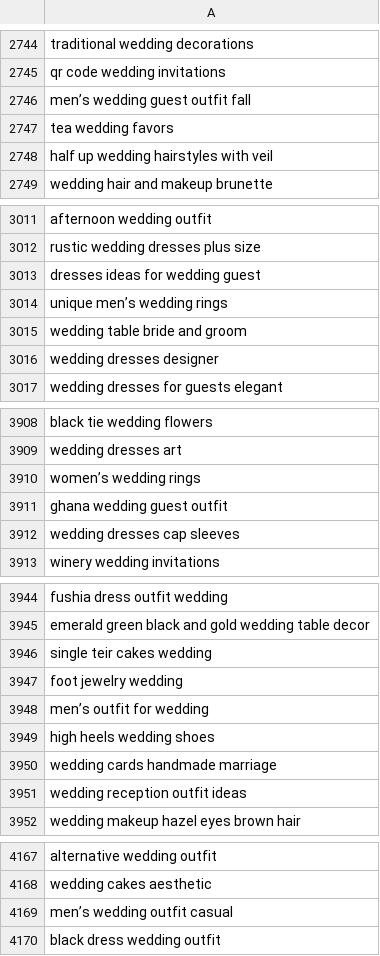
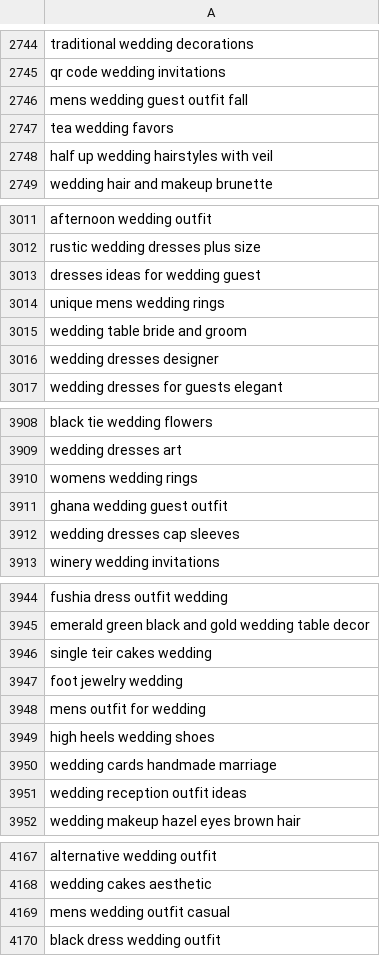
Before and after one commit to Duongnguyen1107/keyword-scorer, a CSV file: data/keywords_to_score.csv, drawn as a sheet; only a part is shown, gaps mark what is left out; the diff covers the shown part only; the diff names each change by its address in the sheet, - before the commit and + after, or states it on an @@ line.

```diff
--- a/data/keywords_to_score.csv
+++ b/data/keywords_to_score.csv
-A2746: men’s wedding guest outfit fall
+A2746: mens wedding guest outfit fall
-A3014: unique men’s wedding rings
+A3014: unique mens wedding rings
-A3910: women’s wedding rings
+A3910: womens wedding rings
-A3948: men’s outfit for wedding
+A3948: mens outfit for wedding
-A4169: men’s wedding outfit casual
+A4169: mens wedding outfit casual
```
Also changed, not shown: 8 edited cells elsewhere in this file.
